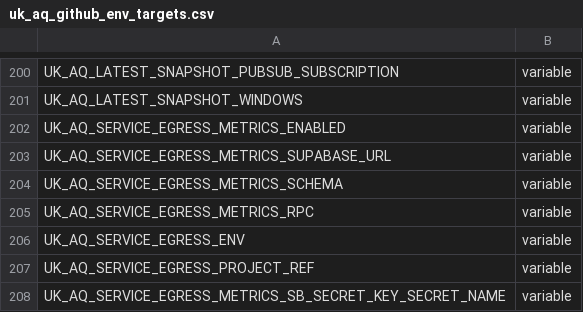
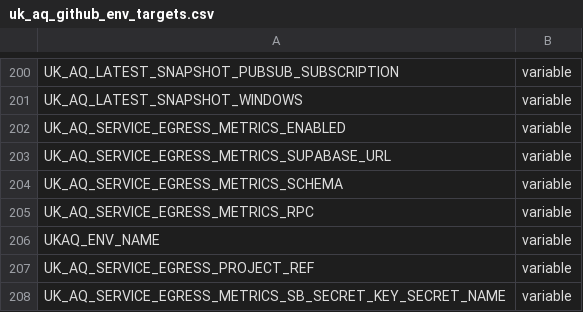
Before and after one commit to TEST-uk-aq/uk-aq-ingest, a CSV file: config/uk_aq_github_env_targets.csv, drawn as a sheet; only a part is shown, gaps mark what is left out.

Commit message:
Standardize Sensor Community env var
Align the Sensor Community Cloud Run worker with the repo's UKAQ_ENV_NAME convention. This changes the deployment workflow, GitHub environment target config, README docs, and runtime env lookup to use UKAQ_ENV_NAME (defaulting to TEST) instead of the older UK_AQ_SERVICE_EGRESS_ENV / UK_AQ_ENV pattern.

```diff
--- a/config/uk_aq_github_env_targets.csv
+++ b/config/uk_aq_github_env_targets.csv
@@ -205,3 +205,3 @@ UK_AQ_SERVICE_EGRESS_METRICS_SCHEMA,variable
 UK_AQ_SERVICE_EGRESS_METRICS_RPC,variable
-UK_AQ_SERVICE_EGRESS_ENV,variable
+UKAQ_ENV_NAME,variable
 UK_AQ_SERVICE_EGRESS_PROJECT_REF,variable
```
Also changed, not shown: 3 other files.
